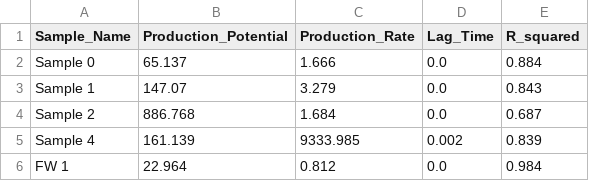
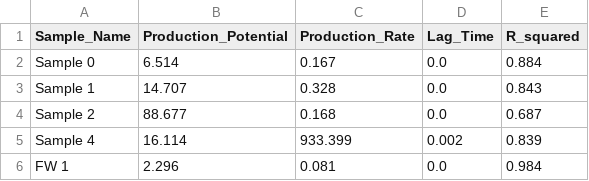
Before and after one commit to Vidianos-Giannitsis/masters-thesis, a CSV file: data/exp_pro/methane_from_hydrolysate_kinetics_hour_s1_r1.csv, drawn as a sheet.

```diff
--- a/data/exp_pro/methane_from_hydrolysate_kinetics_hour_s1_r1.csv
+++ b/data/exp_pro/methane_from_hydrolysate_kinetics_hour_s1_r1.csv
@@ -1,6 +1,6 @@
 Sample_Name,Production_Potential,Production_Rate,Lag_Time,R_squared
-Sample 0,65.137,1.666,0.0,0.884
-Sample 1,147.07,3.279,0.0,0.843
-Sample 2,886.768,1.684,0.0,0.687
-Sample 4,161.139,9333.985,0.002,0.839
-FW 1,22.964,0.812,0.0,0.984
+Sample 0,6.514,0.167,0.0,0.884
+Sample 1,14.707,0.328,0.0,0.843
+Sample 2,88.677,0.168,0.0,0.687
+Sample 4,16.114,933.399,0.002,0.839
+FW 1,2.296,0.081,0.0,0.984
```
Also changed, not shown: data/exp_pro/methane_from_acetate_kinetics_s1.csv, data/exp_pro/methane_from_acetate_kinetics_s2.csv, 10 other files.
